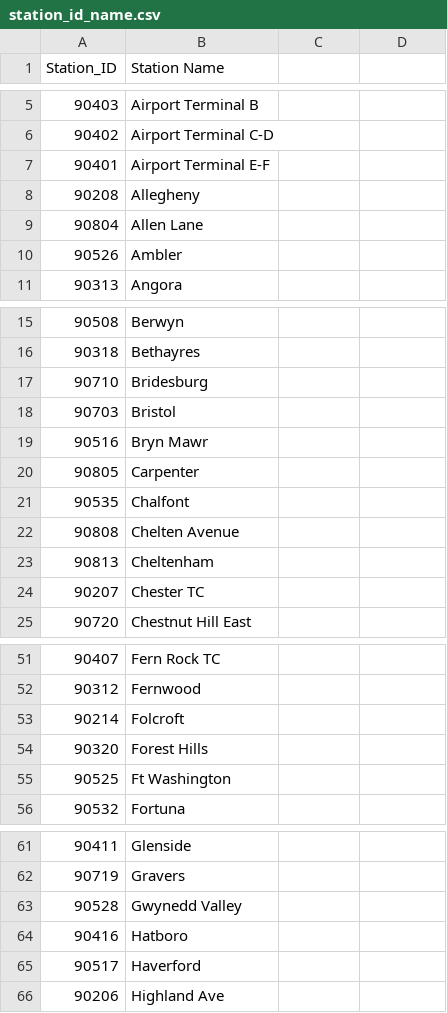
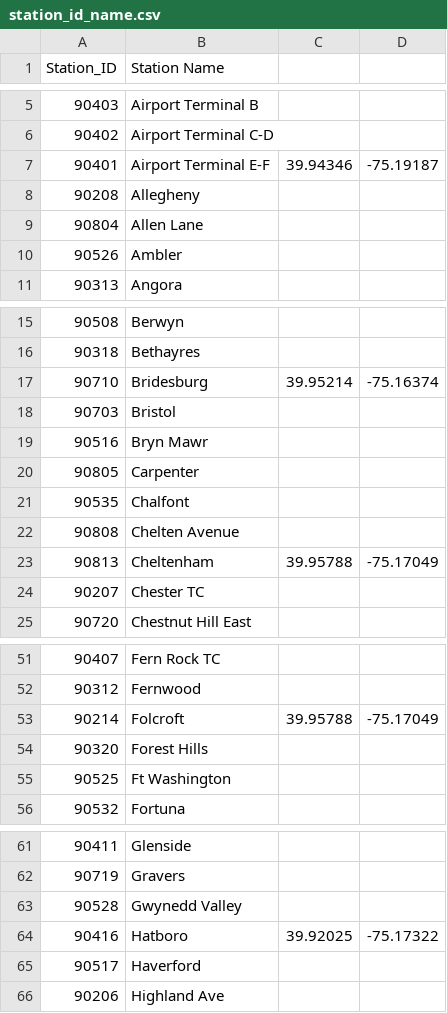
Before and after one commit to a-hegde/bustrac, a CSV file: app/src/main/assets/station_id_name.csv, drawn as a sheet; only a part is shown, gaps mark what is left out; the diff covers the shown part only.

```diff
--- a/app/src/main/assets/station_id_name.csv
+++ b/app/src/main/assets/station_id_name.csv
@@ -6,3 +6,3 @@ Station_ID, Station Name
 90402,Airport Terminal C-D
-90401,Airport Terminal E-F
+90401,Airport Terminal E-F,39.94346,-75.19187
 90208,Allegheny
@@ -16,3 +16,3 @@ Station_ID, Station Name
 90318,Bethayres
-90710,Bridesburg
+90710,Bridesburg,39.95214,-75.16374
 90703,Bristol
@@ -22,3 +22,3 @@ Station_ID, Station Name
 90808,Chelten Avenue
-90813,Cheltenham
+90813,Cheltenham, 39.95788,-75.17049
 90207,Chester TC
@@ -52,3 +52,3 @@ Station_ID, Station Name
 90312,Fernwood
-90214,Folcroft
+90214,Folcroft,39.95788,-75.17049
 90320,Forest Hills
@@ -63,3 +63,3 @@ Station_ID, Station Name
 90528,Gwynedd Valley
-90416,Hatboro
+90416,Hatboro,39.92025,-75.17322
 90517,Haverford
```
Also changed, not shown: 10 edited cells elsewhere in this file, 3 other files.
